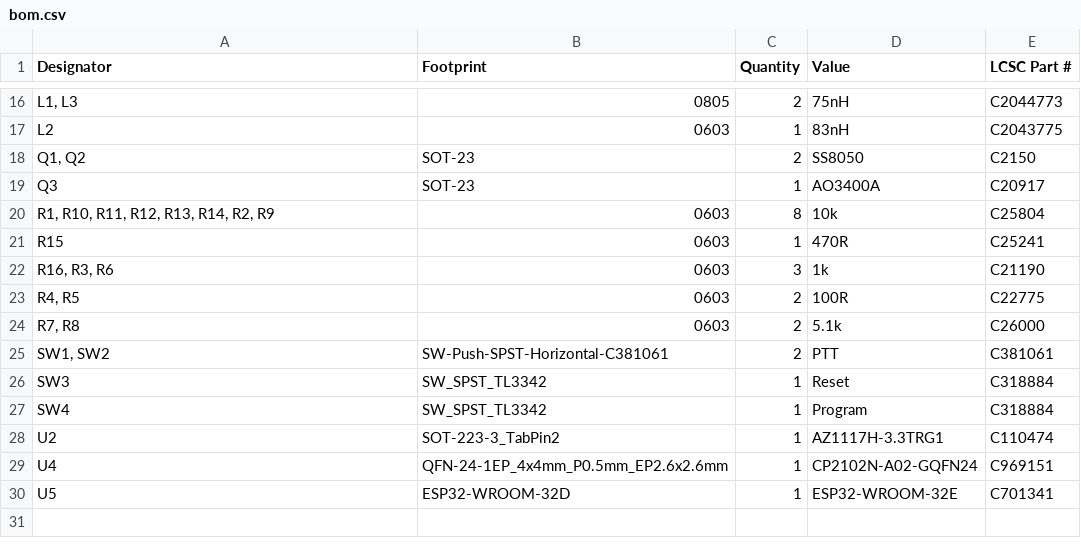
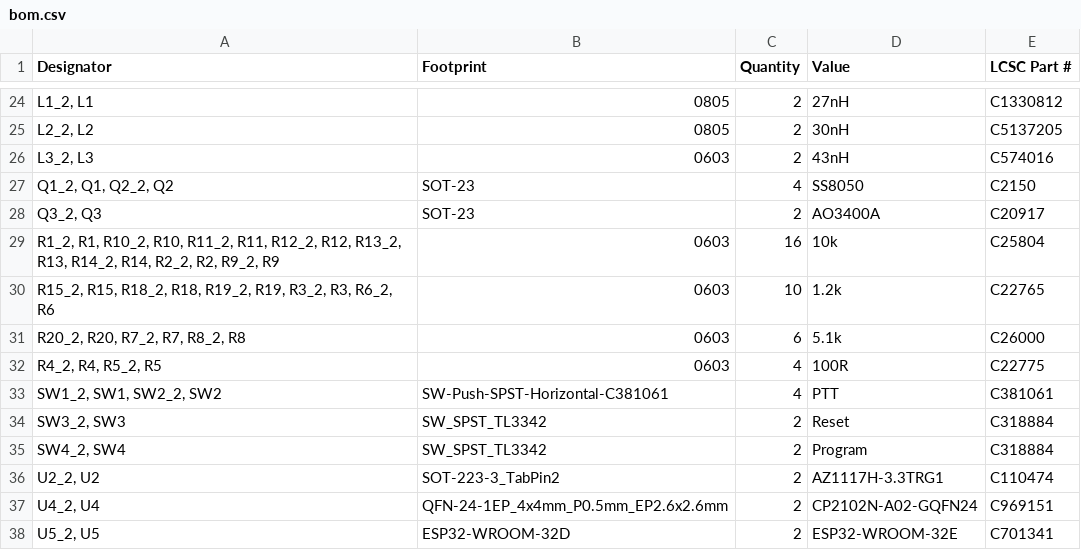
Before and after one commit to VanceVagell/kv4p-ht, a CSV file: pcb/KiCAD/kv4p-ht/production/bom.csv, drawn as a sheet; only a part is shown, gaps mark what is left out; removed rows and columns are numbered as before the commit, all else as after; the diff covers the shown part only; the diff names each change by its address in the sheet, - before the commit and + after, or states it on an @@ line.

```diff
--- a/pcb/KiCAD/kv4p-ht/production/bom.csv
+++ b/pcb/KiCAD/kv4p-ht/production/bom.csv
-A24 (Designator): L1, L3
+A24 (Designator): L1_2, L1
-D24 (Value): 75nH
+D24 (Value): 27nH
-E24 (LCSC Part #): C2044773
+E24 (LCSC Part #): C1330812
-row 17: L2 | 0603 | 1 | 83nH | C2043775
+row 25: L2_2, L2 | 0805 | 2 | 30nH | C5137205
+row 26: L3_2, L3 | 0603 | 2 | 43nH | C574016
-A27 (Designator): Q1, Q2
+A27 (Designator): Q1_2, Q1, Q2_2, Q2
-C27 (Quantity): 2
+C27 (Quantity): 4
-A28 (Designator): Q3
+A28 (Designator): Q3_2, Q3
-C28 (Quantity): 1
+C28 (Quantity): 2
-A29 (Designator): R1, R10, R11, R12, R13, R14, R2, R9
+A29 (Designator): R1_2, R1, R10_2, R10, R11_2, R11, R12_2, R12, R13_2, R13, R14_2, R14, R2_2, R2, R9_2, R9
-C29 (Quantity): 8
+C29 (Quantity): 16
-row 21: R15 | 0603 | 1 | 470R | C25241
-row 22: R16, R3, R6 | 0603 | 3 | 1k | C21190
+row 30: R15_2, R15, R18_2, R18, R19_2, R19, R3_2, R3, R6_2, R6 | 0603 | 10 | 1.2k | C22765
+row 31: R20_2, R20, R7_2, R7, R8_2, R8 | 0603 | 6 | 5.1k | C26000
-A32 (Designator): R4, R5
+A32 (Designator): R4_2, R4, R5_2, R5
-C32 (Quantity): 2
+C32 (Quantity): 4
-row 24: R7, R8 | 0603 | 2 | 5.1k | C26000
-A33 (Designator): SW1, SW2
+A33 (Designator): SW1_2, SW1, SW2_2, SW2
-C33 (Quantity): 2
+C33 (Quantity): 4
-A34 (Designator): SW3
+A34 (Designator): SW3_2, SW3
-C34:C38 (Quantity): 1
+C34:C38 (Quantity): 2
-A35 (Designator): SW4
+A35 (Designator): SW4_2, SW4
-A36 (Designator): U2
+A36 (Designator): U2_2, U2
-A37 (Designator): U4
+A37 (Designator): U4_2, U4
-A38 (Designator): U5
+A38 (Designator): U5_2, U5
```
Also changed, not shown: 10 added rows, 2 removed rows and 24 edited cells elsewhere in this file, pcb/KiCAD/kv4p-ht/production/designators.csv, pcb/KiCAD/kv4p-ht/production/positions.csv, 10 other files.
